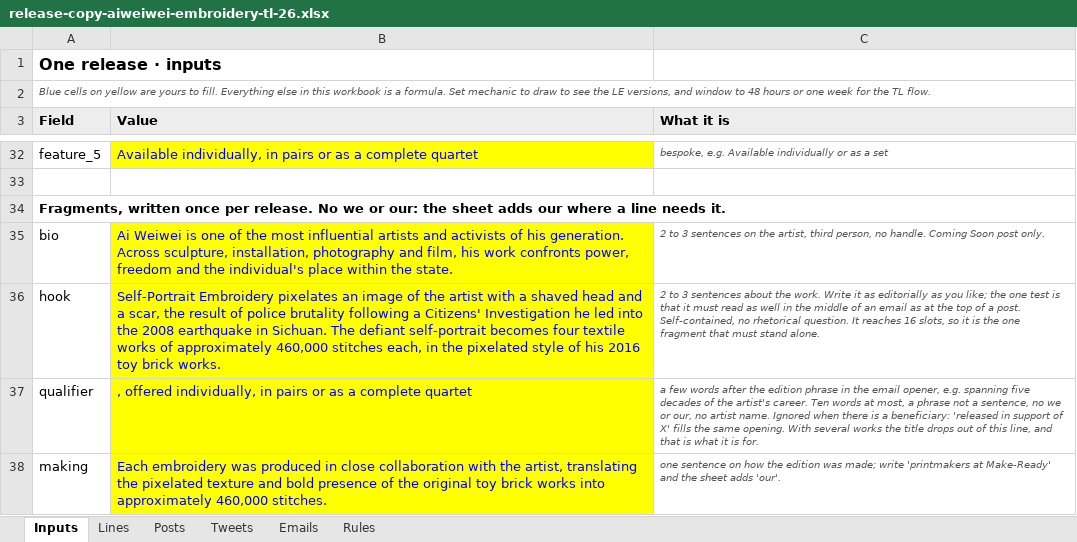
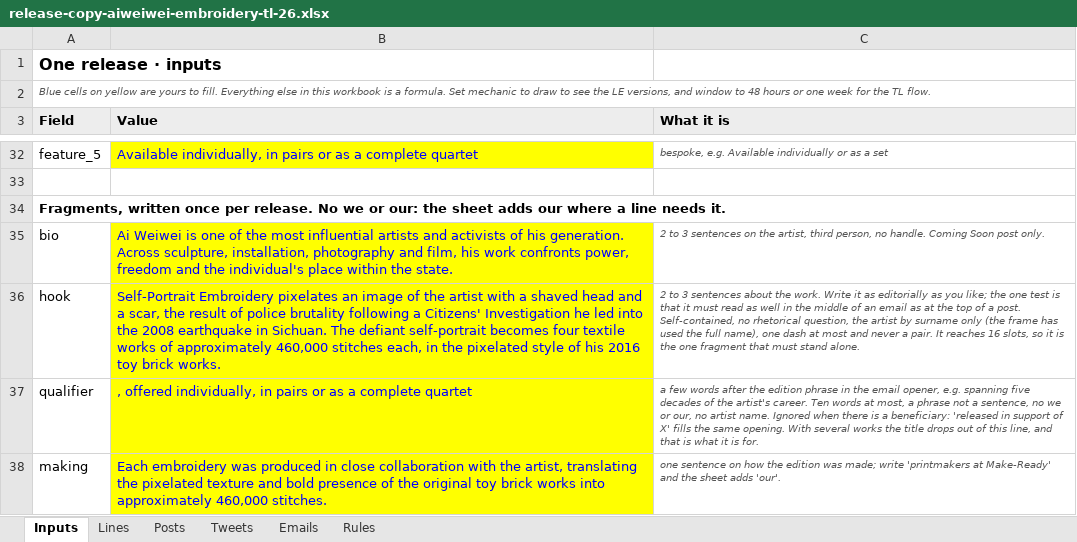
Before and after one commit to avantartemarketing/copy, an Excel workbook: tool/release-copy-aiweiwei-embroidery-tl-26.xlsx, sheet Inputs, drawn as a sheet; only a part is shown, gaps mark what is left out; values as stored, in another font and other column widths than the file's, no borders; the diff names each change by its address in the sheet, - before the commit and + after, or states it on an @@ line.

```diff
--- a/tool/release-copy-aiweiwei-embroidery-tl-26.xlsx (sheet Inputs)
+++ b/tool/release-copy-aiweiwei-embroidery-tl-26.xlsx (sheet Inputs)
-C36 (What it is): …no rhetorical question. It reaches…
+C36 (What it is): …no rhetorical question, the artist by surname only (the frame has used the full name), one dash at most and never a pair. It reaches…
```
Also changed, not shown: tool/release-copy-glenn-ligon-le-26.xlsx, tool/release-copy-joel-mesler-tl-26.xlsx, 10 other files.
